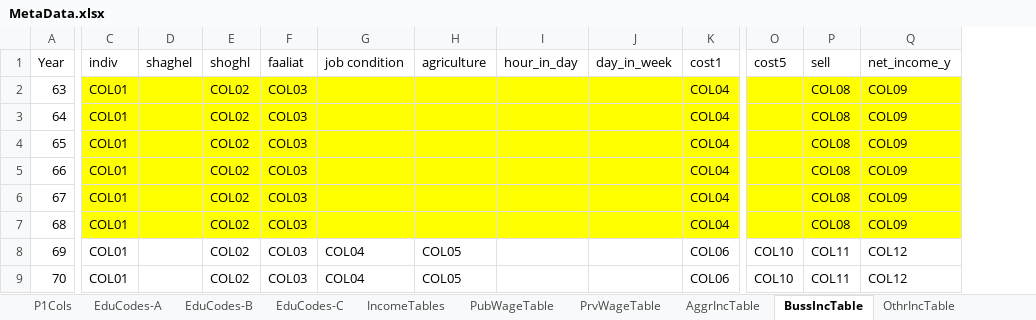
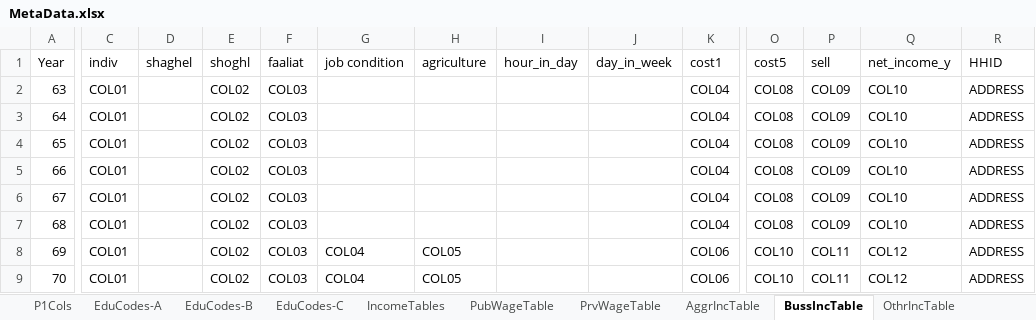
Before and after one commit to IPRCIRI/IRHEIS, an Excel workbook: Data/MetaData.xlsx, sheet BussIncTable, drawn as a sheet; only a part is shown, gaps mark what is left out; values as stored, in another font and other column widths than the file's, no borders; the diff covers the shown part only; the diff names each change by its address in the sheet, - before the commit and + after, or states it on an @@ line.

```diff
--- a/Data/MetaData.xlsx (sheet BussIncTable)
+++ b/Data/MetaData.xlsx (sheet BussIncTable)
+column R (HHID), rows 2-9: all ADDRESS
-C2:Q7 fill: #FFFF00
+C2:Q7 fill: none
-O2:O7 (cost5): (empty)
+O2:O7 (cost5): COL08
-P2:P7 (sell): COL08
+P2:P7 (sell): COL09
-Q2:Q7 (net_income_y): COL09
+Q2:Q7 (net_income_y): COL10
```
Also changed, not shown: cell formats elsewhere in this sheet, sheet PrvWageTable, sheet OthrIncTable, sheet SubsidyTable, sheet PubWageTable, sheet AggrIncTable.
